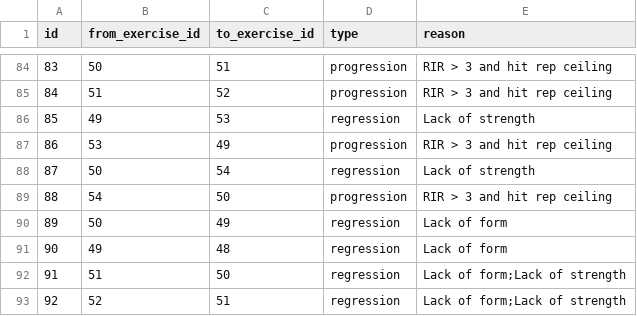
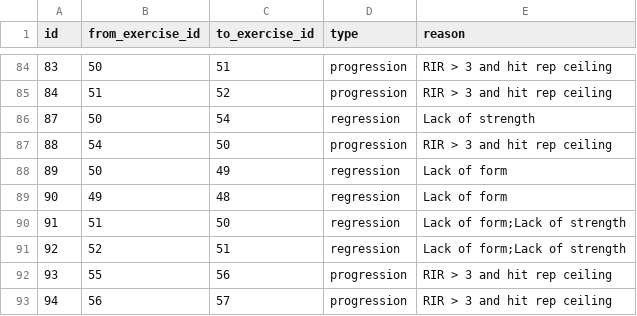
Before and after one commit to TeyjusDarshan/ai_fitness_coach, a CSV file: utilities/workout_builder/data/relationships.csv, drawn as a sheet; only a part is shown, gaps mark what is left out; the shorter side is filled out with more unchanged rows.

```diff
--- a/utilities/workout_builder/data/relationships.csv
+++ b/utilities/workout_builder/data/relationships.csv
@@ -85,4 +85,2 @@ id,from_exercise_id,to_exercise_id,type,reason
 84,51,52,progression,RIR > 3 and hit rep ceiling
-85,49,53,regression,Lack of strength
-86,53,49,progression,RIR > 3 and hit rep ceiling
 87,50,54,regression,Lack of strength
```
Also changed, not shown: utilities/workout_builder/data/exercises.csv.
